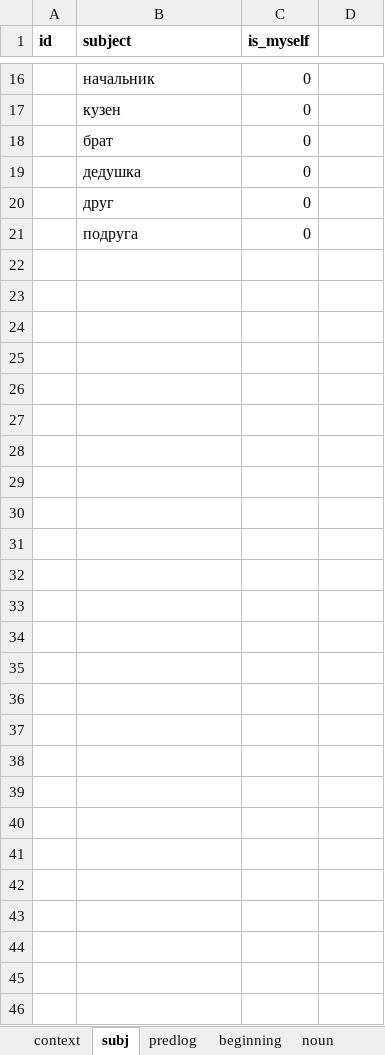
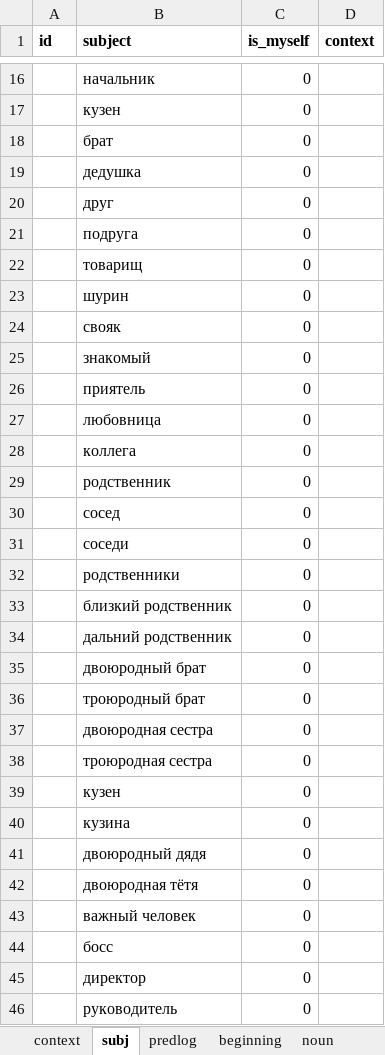
Before and after one commit to dartungar/otmazy-bot, an Excel workbook: otmazy_words.xlsx, sheet subj, drawn as a sheet; only a part is shown, gaps mark what is left out; values as stored, in another font and other column widths than the file's, no borders; charts and pictures not drawn; the diff names each change by its address in the sheet, - before the commit and + after, or states it on an @@ line.

```diff
--- a/otmazy_words.xlsx (sheet subj)
+++ b/otmazy_words.xlsx (sheet subj)
-D1: (empty)
+D1: context
+row 22:  | товарищ | 0
+row 23:  | шурин | 0
+row 24:  | свояк | 0
+row 25:  | знакомый | 0
+row 26:  | приятель | 0
+row 27:  | любовница | 0
+row 28:  | коллега | 0
+row 29:  | родственник | 0
+row 30:  | сосед | 0
+row 31:  | соседи | 0
+row 32:  | родственники | 0
+row 33:  | близкий родственник | 0
+row 34:  | дальний родственник | 0
+row 35:  | двоюродный брат | 0
+row 36:  | троюродный брат | 0
+row 37:  | двоюродная сестра | 0
+row 38:  | троюродная сестра | 0
+row 39:  | кузен | 0
+row 40:  | кузина | 0
+row 41:  | двоюродный дядя | 0
+row 42:  | двоюродная тётя | 0
+row 43:  | важный человек | 0
+row 44:  | босс | 0
+row 45:  | директор | 0
+row 46:  | руководитель | 0
```
Also changed, not shown: sheet noun, sheet sentences, sheet verb, sheet context, sheet beginning, 4 other files.
